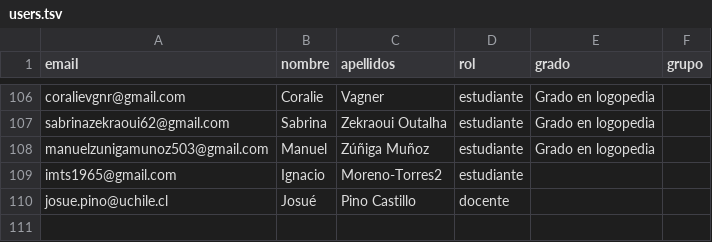
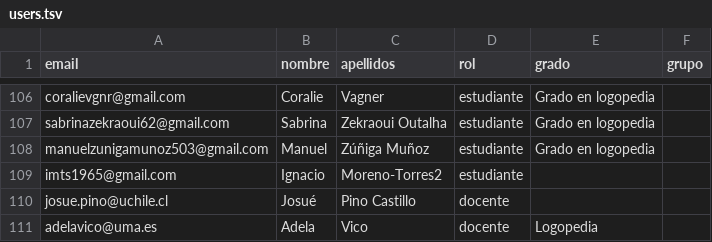
Before and after one commit to imorenotorres/tommi3, a TSV file: agents/eulalia/users.tsv, drawn as a sheet; only a part is shown, gaps mark what is left out; the diff names each change by its address in the sheet, - before the commit and + after, or states it on an @@ line.

```diff
--- a/agents/eulalia/users.tsv
+++ b/agents/eulalia/users.tsv
+row 111: adelavico@uma.es | Adela | Vico | docente | Logopedia
```
Also changed, not shown: 2 other files.
